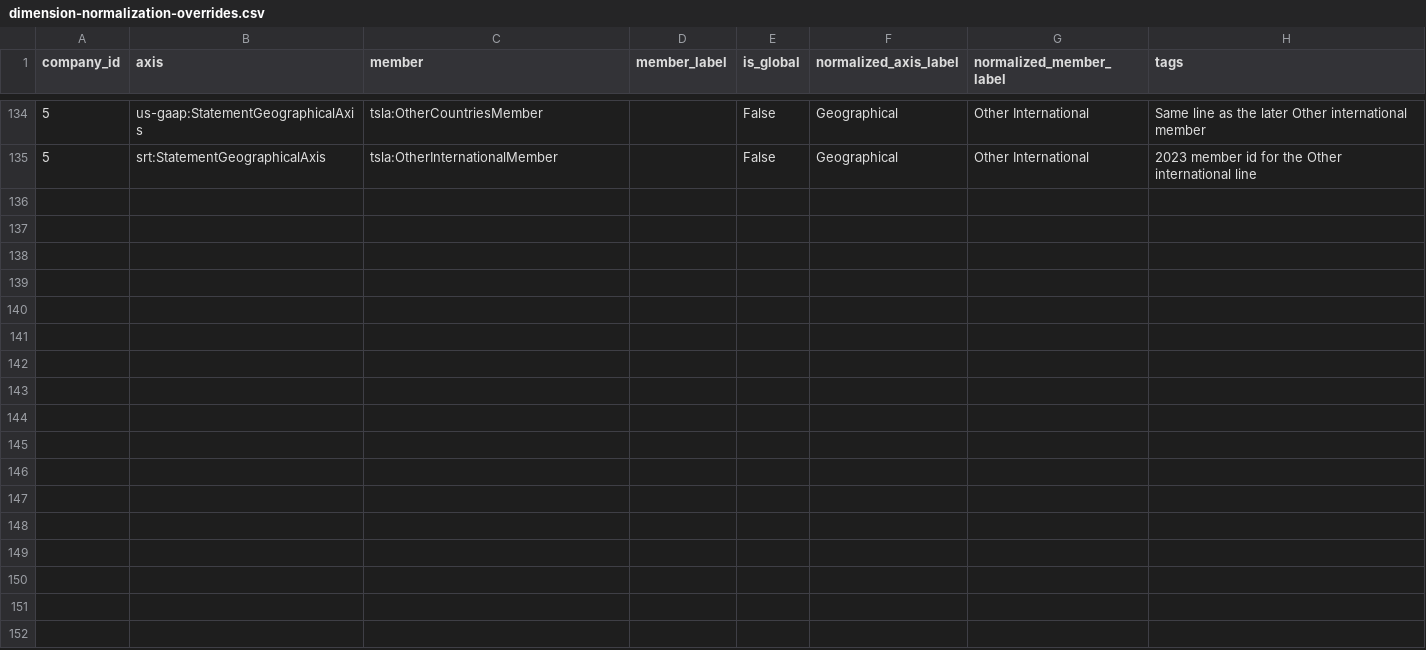
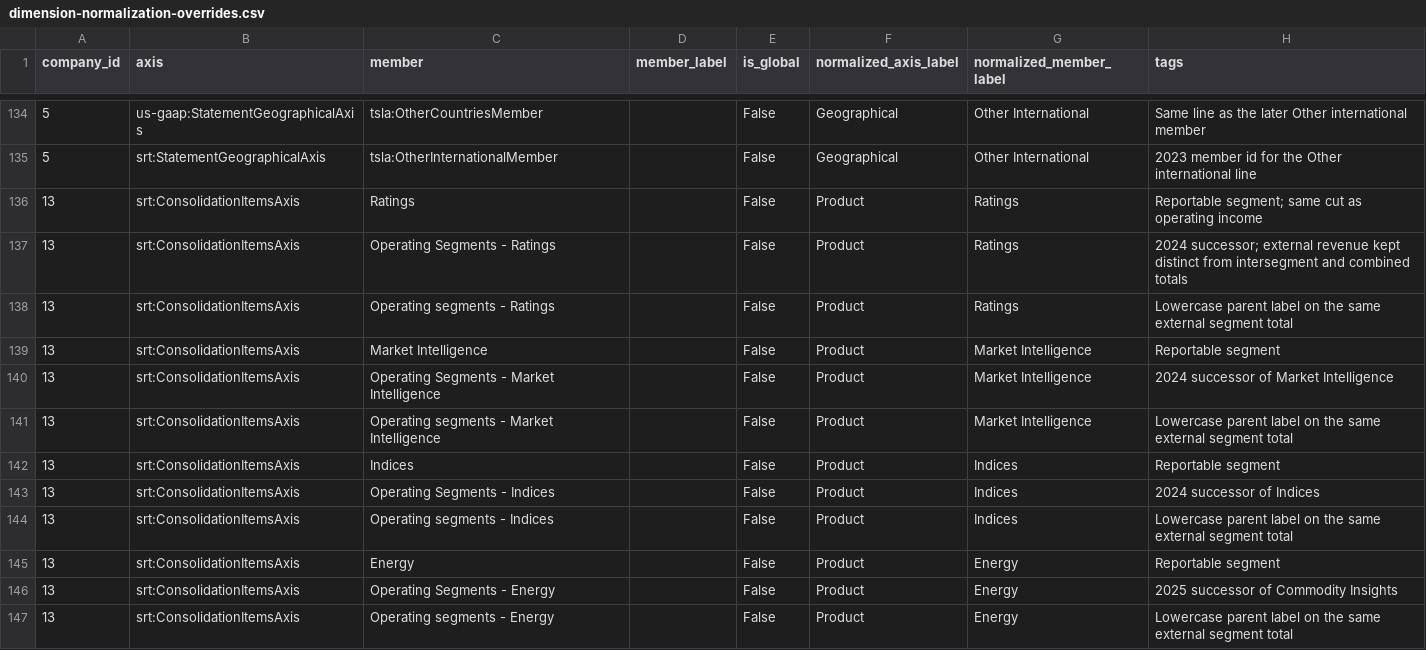
Before and after one commit to Velikolay/stonks-ai, a CSV file: migrations/data/dimension-normalization-overrides.csv, drawn as a sheet; only a part is shown, gaps mark what is left out; the diff covers the shown part only; the diff names each change by its address in the sheet, - before the commit and + after, or states it on an @@ line.

```diff
--- a/migrations/data/dimension-normalization-overrides.csv
+++ b/migrations/data/dimension-normalization-overrides.csv
+row 136: 13 | srt:ConsolidationItemsAxis | Ratings |  | False | Product | Ratings | Reportable segment; same cut as operating income
+row 137: 13 | srt:ConsolidationItemsAxis | Operating Segments - Ratings |  | False | Product | Ratings | 2024 successor; external revenue kept distinct from intersegment and combined totals
+row 138: 13 | srt:ConsolidationItemsAxis | Operating segments - Ratings |  | False | Product | Ratings | Lowercase parent label on the same external segment total
+row 139: 13 | srt:ConsolidationItemsAxis | Market Intelligence |  | False | Product | Market Intelligence | Reportable segment
+row 140: 13 | srt:ConsolidationItemsAxis | Operating Segments - Market Intelligence |  | False | Product | Market Intelligence | 2024 successor of Market Intelligence
+row 141: 13 | srt:ConsolidationItemsAxis | Operating segments - Market Intelligence |  | False | Product | Market Intelligence | Lowercase parent label on the same external segment total
+row 142: 13 | srt:ConsolidationItemsAxis | Indices |  | False | Product | Indices | Reportable segment
+row 143: 13 | srt:ConsolidationItemsAxis | Operating Segments - Indices |  | False | Product | Indices | 2024 successor of Indices
+row 144: 13 | srt:ConsolidationItemsAxis | Operating segments - Indices |  | False | Product | Indices | Lowercase parent label on the same external segment total
+row 145: 13 | srt:ConsolidationItemsAxis | Energy |  | False | Product | Energy | Reportable segment
+row 146: 13 | srt:ConsolidationItemsAxis | Operating Segments - Energy |  | False | Product | Energy | 2025 successor of Commodity Insights
+row 147: 13 | srt:ConsolidationItemsAxis | Operating segments - Energy |  | False | Product | Energy | Lowercase parent label on the same external segment total
```
Also changed, not shown: 11 added rows elsewhere in this file, migrations/data/company-ids.csv, migrations/data/financial-facts-overrides.csv, 8 other files.
